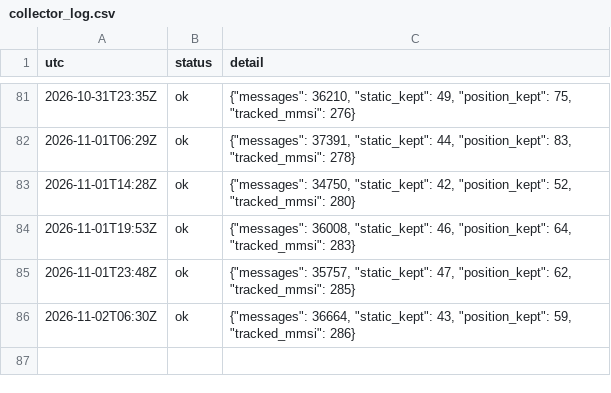
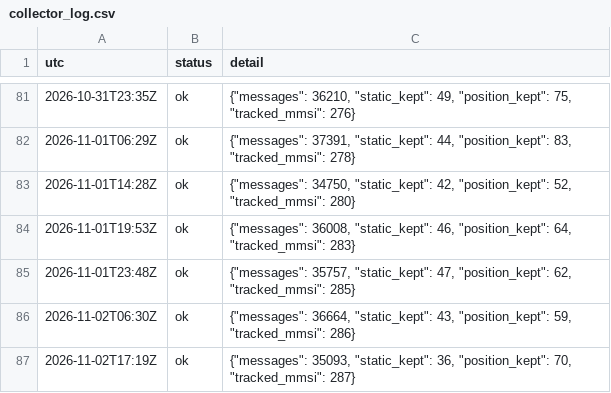
Before and after one commit to ambekarhrush/shipping-long-short-lab, a CSV file: data/fleet/collector_log.csv, drawn as a sheet; only a part is shown, gaps mark what is left out.

Commit message:
FleetWatch snapshot 2026-11-02T17:19Z

```diff
--- a/data/fleet/collector_log.csv
+++ b/data/fleet/collector_log.csv
@@ -86 +86,2 @@ utc,status,detail
 2026-11-02T06:30Z,ok,"{""messages"": 36664, ""static_kept"": 43, ""position_kept"": 59, ""tracked_mmsi"": 286}"
+2026-11-02T17:19Z,ok,"{""messages"": 35093, ""static_kept"": 36, ""position_kept"": 70, ""tracked_mmsi"": 287}"
```
Also changed, not shown: data/fleet/company_signals.csv, data/fleet/identity.csv, 3 other files.
